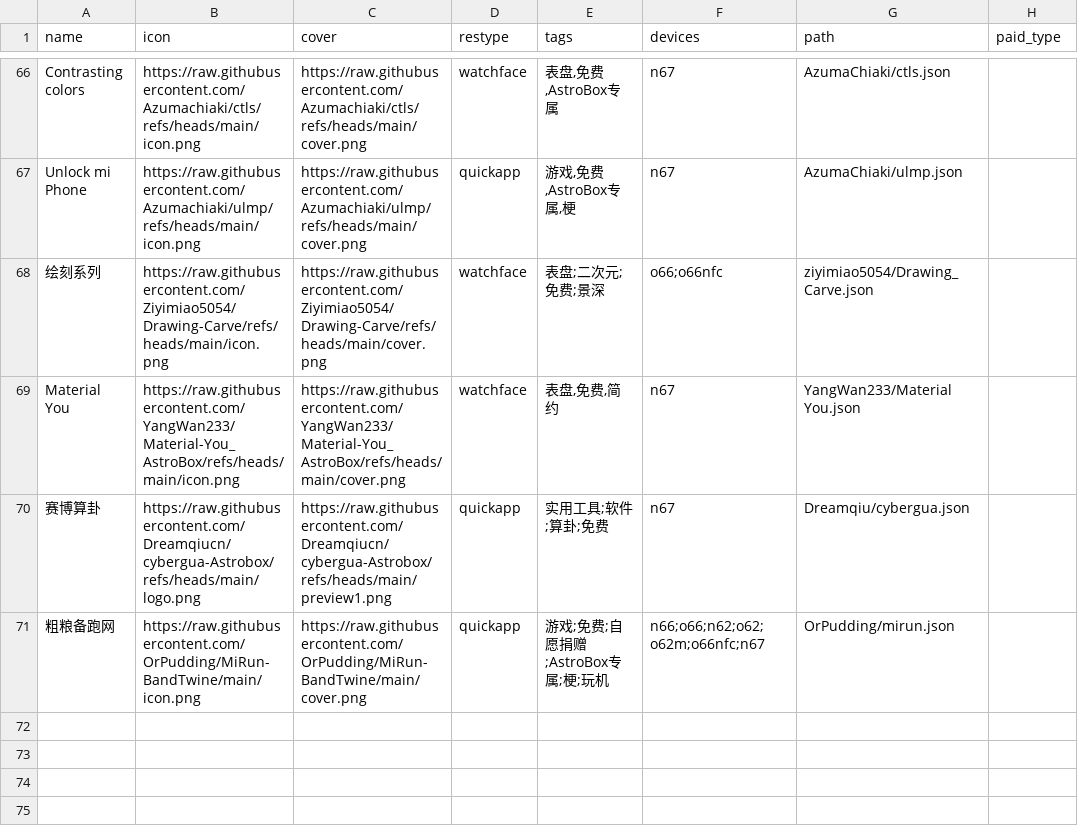
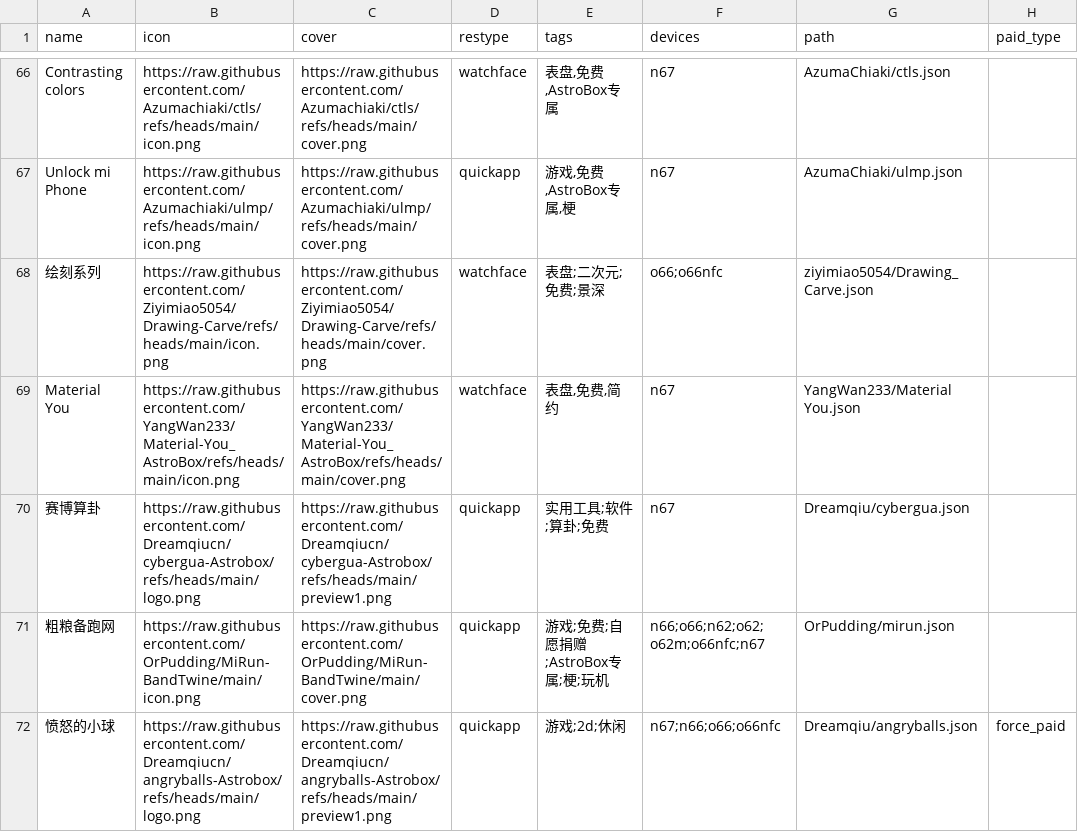
Before and after one commit to Ziyimiao5054/AstroBox-Repo, a CSV file: index.csv, drawn as a sheet; only a part is shown, gaps mark what is left out.

Commit message:
add 愤怒的小球

```diff
--- a/index.csv
+++ b/index.csv
@@ -71 +71,2 @@ Material You,https://raw.githubusercontent.com/YangWan233/Material-You_AstroBox/
 粗粮备跑网,https://raw.githubusercontent.com/OrPudding/MiRun-BandTwine/main/icon.png,https://raw.githubusercontent.com/OrPudding/MiRun-BandTwine/main/cover.png,quickapp,"游戏;免费;自愿捐赠;AstroBox专属;梗;玩机","n66;o66;n62;o62;o62m;o66nfc;n67",OrPudding/mirun.json,
+愤怒的小球,https://raw.githubusercontent.com/Dreamqiucn/angryballs-Astrobox/refs/heads/main/logo.png,https://raw.githubusercontent.com/Dreamqiucn/angryballs-Astrobox/refs/heads/main/preview1.png,quickapp,"游戏;2d;休闲",n67;n66;o66;o66nfc,Dreamqiu/angryballs.json,force_paid
```
Also changed, not shown: 1 other file.
